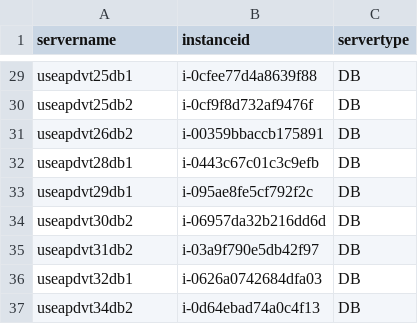
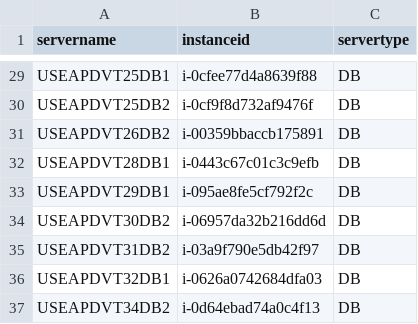
Before and after one commit to nathanielcaguioa/cp-automation-tool, a CSV file: cp-automation-tool-server-list.csv, drawn as a sheet; only a part is shown, gaps mark what is left out; the diff covers the shown part only; the diff names each change by its address in the sheet, - before the commit and + after, or states it on an @@ line.

```diff
--- a/cp-automation-tool-server-list.csv
+++ b/cp-automation-tool-server-list.csv
-A29 (servername): useapdvt25db1
+A29 (servername): USEAPDVT25DB1
-A30 (servername): useapdvt25db2
+A30 (servername): USEAPDVT25DB2
-A31 (servername): useapdvt26db2
+A31 (servername): USEAPDVT26DB2
-A32 (servername): useapdvt28db1
+A32 (servername): USEAPDVT28DB1
-A33 (servername): useapdvt29db1
+A33 (servername): USEAPDVT29DB1
-A34 (servername): useapdvt30db2
+A34 (servername): USEAPDVT30DB2
-A35 (servername): useapdvt31db2
+A35 (servername): USEAPDVT31DB2
-A36 (servername): useapdvt32db1
+A36 (servername): USEAPDVT32DB1
-A37 (servername): useapdvt34db2
+A37 (servername): USEAPDVT34DB2
```
Also changed, not shown: 27 edited cells elsewhere in this file.
